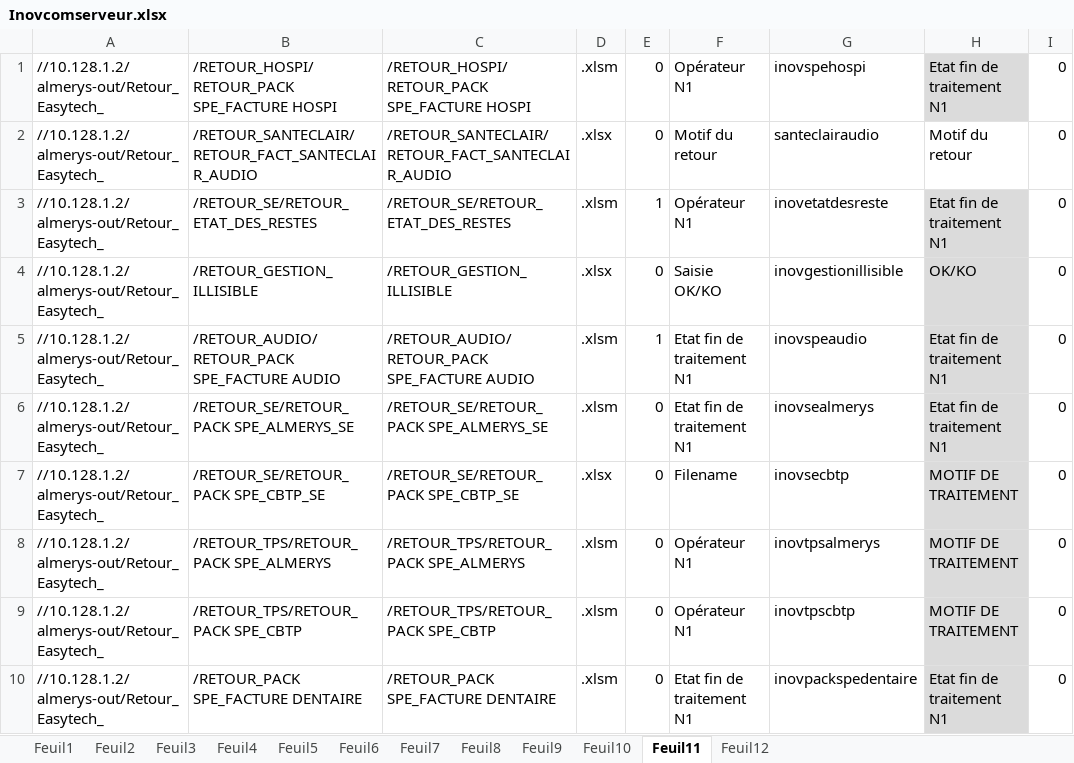
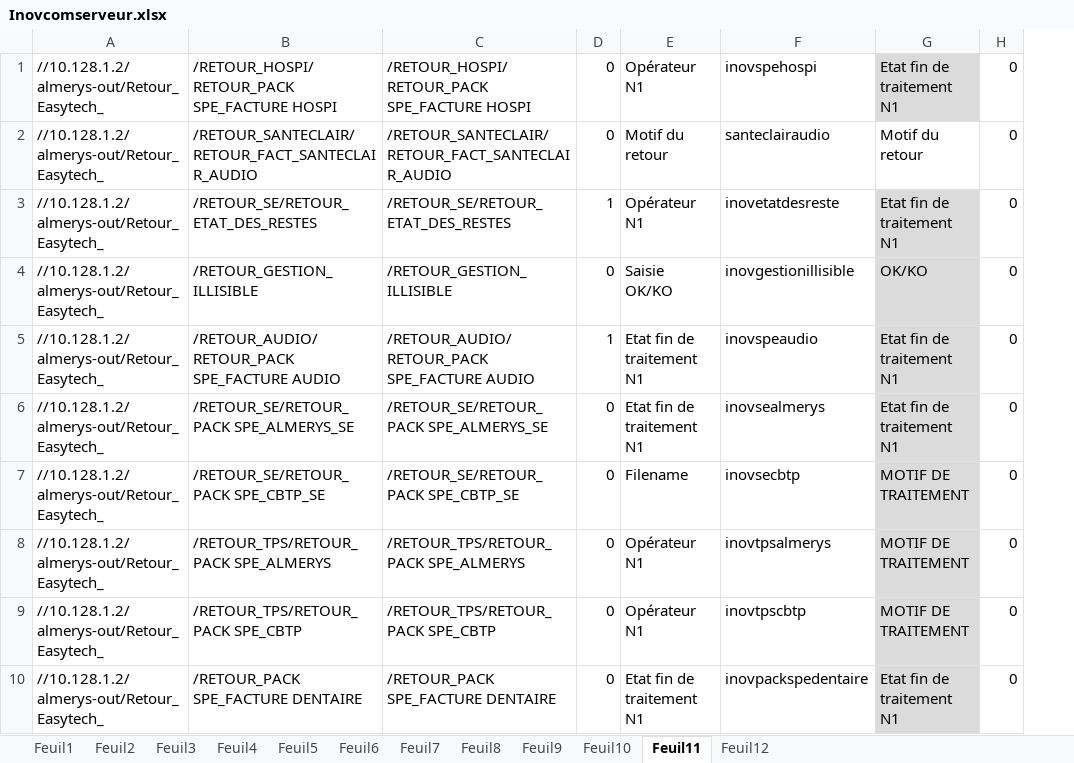
Before and after one commit to FelanaRakotoarijaona/Automatisation-reporting, an Excel workbook: Inovcomserveur.xlsx, sheet Feuil11, drawn as a sheet; only a part is shown; values as stored, in another font and other column widths than the file's, no borders; the diff names each change by its address in the sheet, - before the commit and + after, or states it on an @@ line.

Commit message:
coreectionretour55'

```diff
--- a/Inovcomserveur.xlsx (sheet Feuil11)
+++ b/Inovcomserveur.xlsx (sheet Feuil11)
-column D, rows 1-10: .xlsm | .xlsx | .xlsm | .xlsx | .xlsm | .xlsm | .xlsx | .xlsm | .xlsm | .xlsm
```
